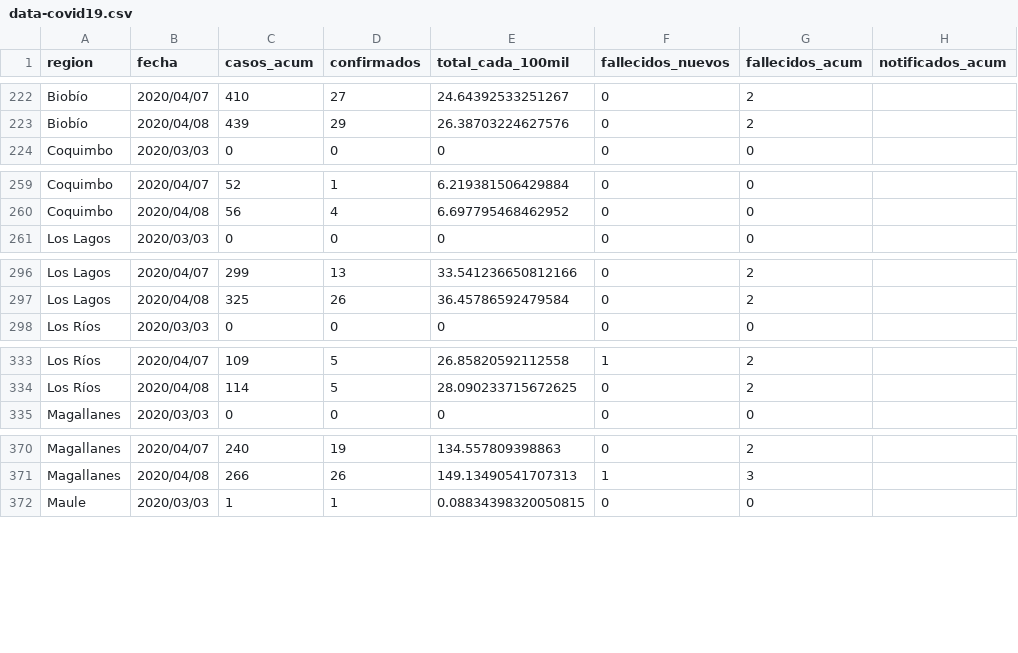
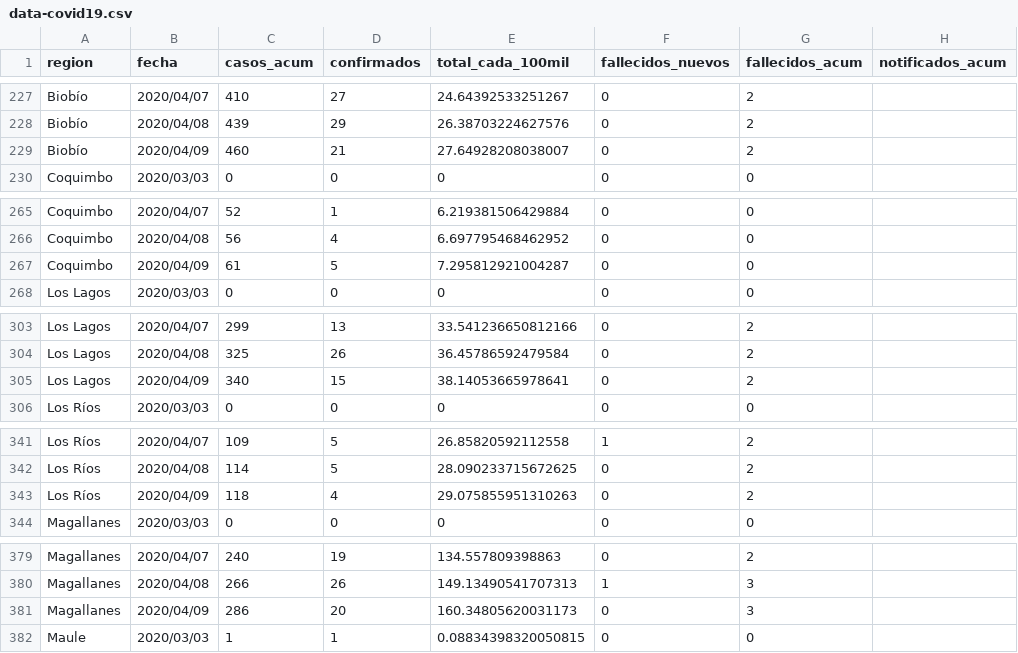
Before and after one commit to verasativa/covi-19-chile, a CSV file: data-covid19.csv, drawn as a sheet; only a part is shown, gaps mark what is left out; the diff covers the shown part only.

```diff
--- a/data-covid19.csv
+++ b/data-covid19.csv
@@ -223,2 +228,3 @@
 "Biobío","2020/04/08","439","29","26.38703224627576","0","2",""
+"Biobío","2020/04/09","460","21","27.64928208038007","0","2",""
 "Coquimbo","2020/03/03","0","0","0","0","0",""
@@ -260,2 +266,3 @@
 "Coquimbo","2020/04/08","56","4","6.697795468462952","0","0",""
+"Coquimbo","2020/04/09","61","5","7.295812921004287","0","0",""
 "Los Lagos","2020/03/03","0","0","0","0","0",""
@@ -297,2 +304,3 @@
 "Los Lagos","2020/04/08","325","26","36.45786592479584","0","2",""
+"Los Lagos","2020/04/09","340","15","38.14053665978641","0","2",""
 "Los Ríos","2020/03/03","0","0","0","0","0",""
@@ -334,2 +342,3 @@
 "Los Ríos","2020/04/08","114","5","28.090233715672625","0","2",""
+"Los Ríos","2020/04/09","118","4","29.075855951310263","0","2",""
 "Magallanes","2020/03/03","0","0","0","0","0",""
@@ -371,2 +380,3 @@
 "Magallanes","2020/04/08","266","26","149.13490541707313","1","3",""
+"Magallanes","2020/04/09","286","20","160.34805620031173","0","3",""
 "Maule","2020/03/03","1","1","0.08834398320050815","0","0",""
```
Also changed, not shown: 11 added rows elsewhere in this file, 3 other files.
